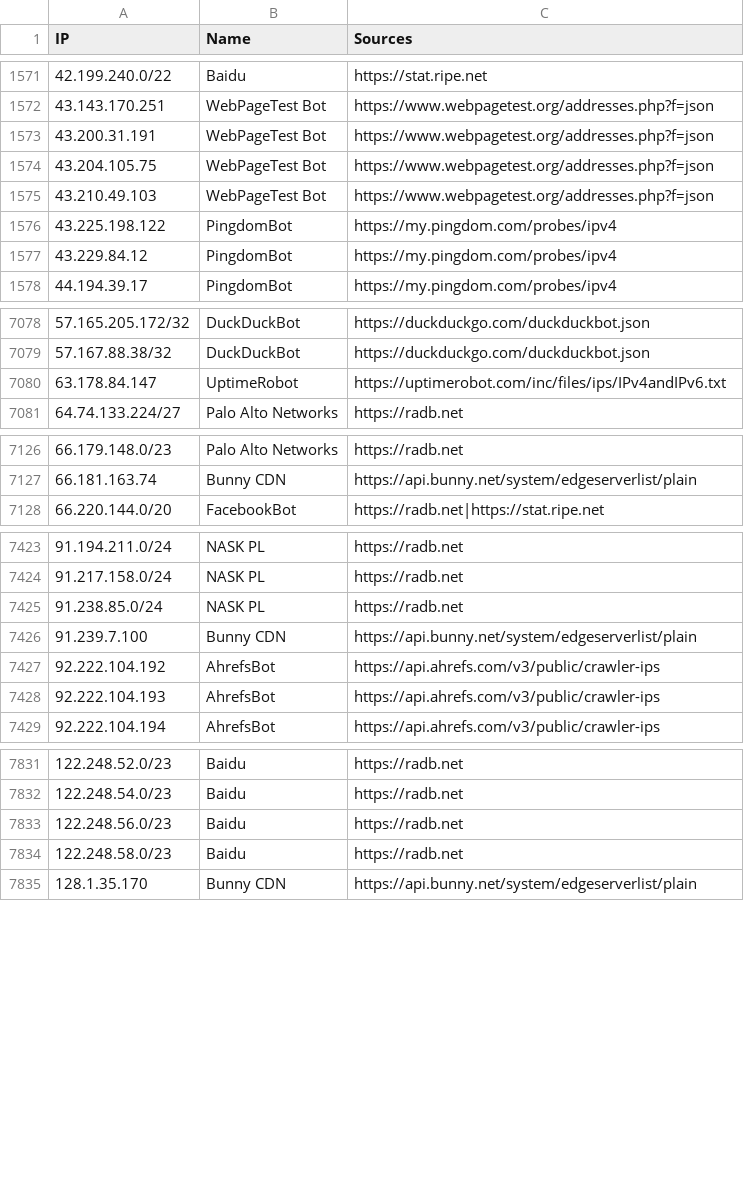
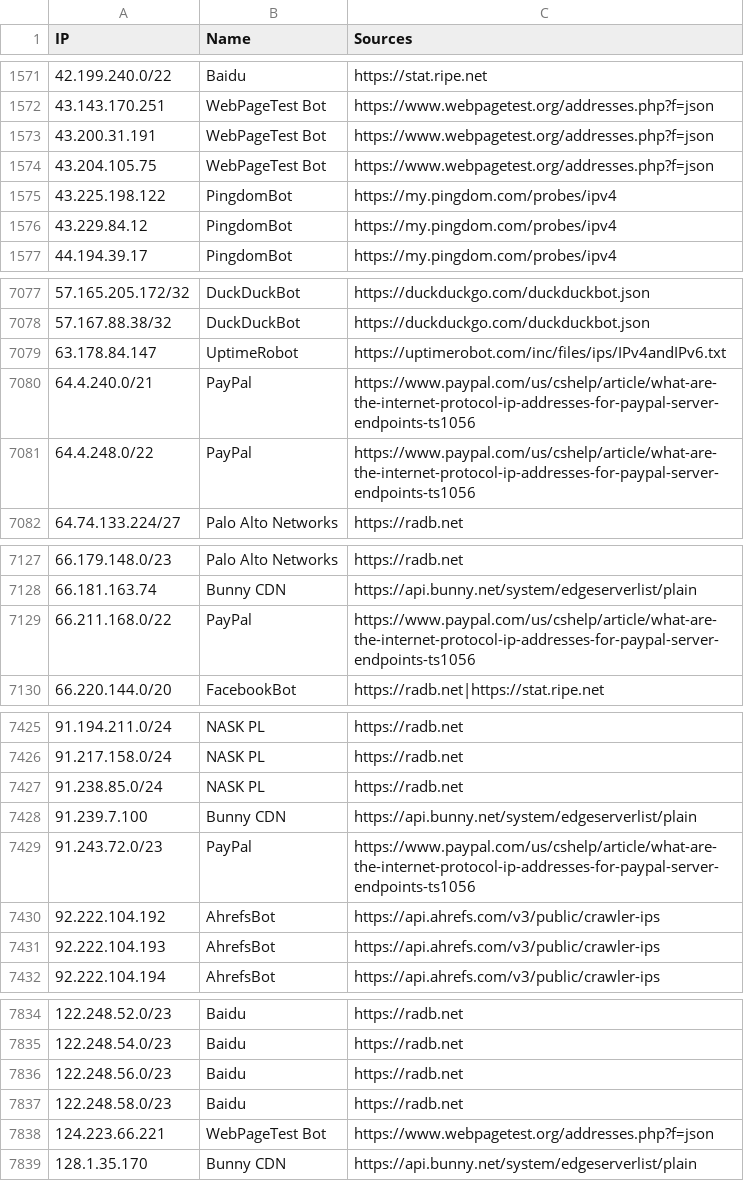
Before and after one commit to sefinek/trusted-ips-whitelist, a CSV file: lists/all-safe-ips.csv, drawn as a sheet; only a part is shown, gaps mark what is left out; removed rows and columns are numbered as before the commit, all else as after; the diff covers the shown part only; the diff names each change by its address in the sheet, - before the commit and + after, or states it on an @@ line.

Commit message:
Auto-update IP lists (19 modified files) - 19.11.2026, 06:01:09 UTC

```diff
--- a/lists/all-safe-ips.csv
+++ b/lists/all-safe-ips.csv
-row 1575: 43.210.49.103 | WebPageTest Bot | https://www.webpagetest.org/addresses.php?f=json
+row 7080: 64.4.240.0/21 | PayPal | https://www.paypal.com/us/cshelp/article/what-are-the-internet-protocol-ip-addresses-for-paypal-server-endpoints-ts1056
+row 7081: 64.4.248.0/22 | PayPal | https://www.paypal.com/us/cshelp/article/what-are-the-internet-protocol-ip-addresses-for-paypal-server-endpoints-ts1056
+row 7129: 66.211.168.0/22 | PayPal | https://www.paypal.com/us/cshelp/article/what-are-the-internet-protocol-ip-addresses-for-paypal-server-endpoints-ts1056
+row 7429: 91.243.72.0/23 | PayPal | https://www.paypal.com/us/cshelp/article/what-are-the-internet-protocol-ip-addresses-for-paypal-server-endpoints-ts1056
+row 7838: 124.223.66.221 | WebPageTest Bot | https://www.webpagetest.org/addresses.php?f=json
```
Also changed, not shown: 5 added rows elsewhere in this file, lists/all-crawlers-ips.csv, lists/all-infrastructure-ips.csv, 16 other files.
